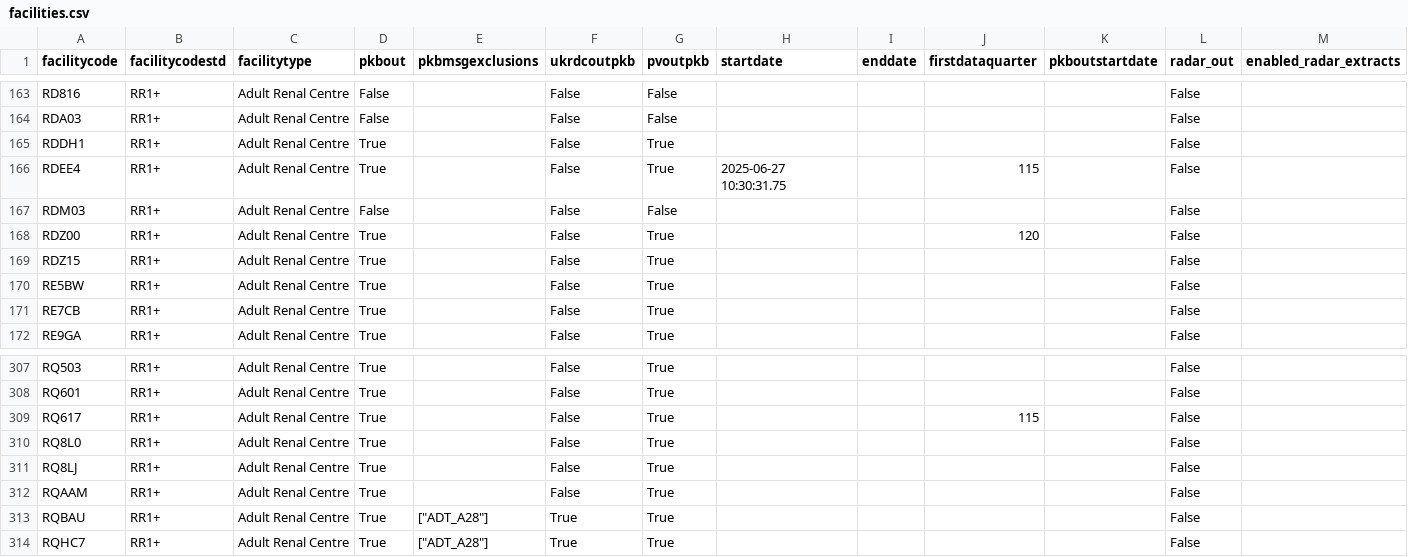
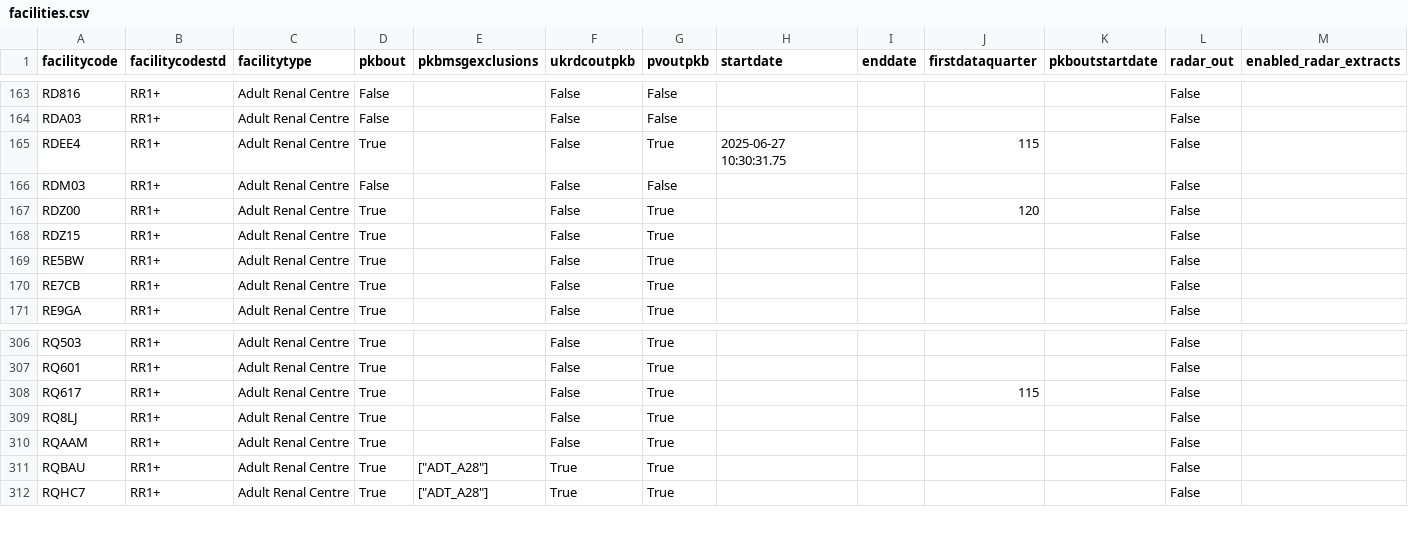
Before and after one commit to renalreg/registry-codes, a CSV file: tables/facility_new/facilities.csv, drawn as a sheet; only a part is shown, gaps mark what is left out; the diff names each change by its address in the sheet, - before the commit and + after, or states it on an @@ line.

Commit message:
removed leftover duplicate facilities.csv

```diff
--- a/tables/facility_new/facilities.csv
+++ b/tables/facility_new/facilities.csv
-row 165: RDDH1 | RR1+ | Adult Renal Centre | True |  | False | True |  |  |  |  | False
-row 310: RQ8L0 | RR1+ | Adult Renal Centre | True |  | False | True |  |  |  |  | False
```
